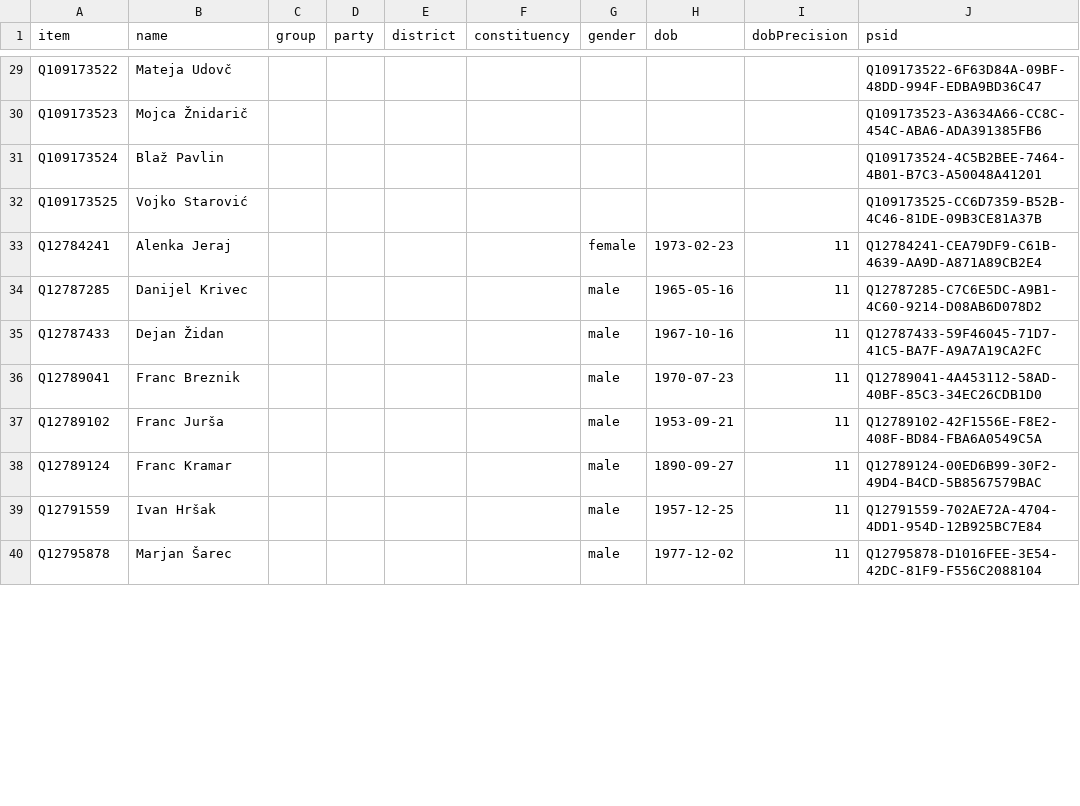
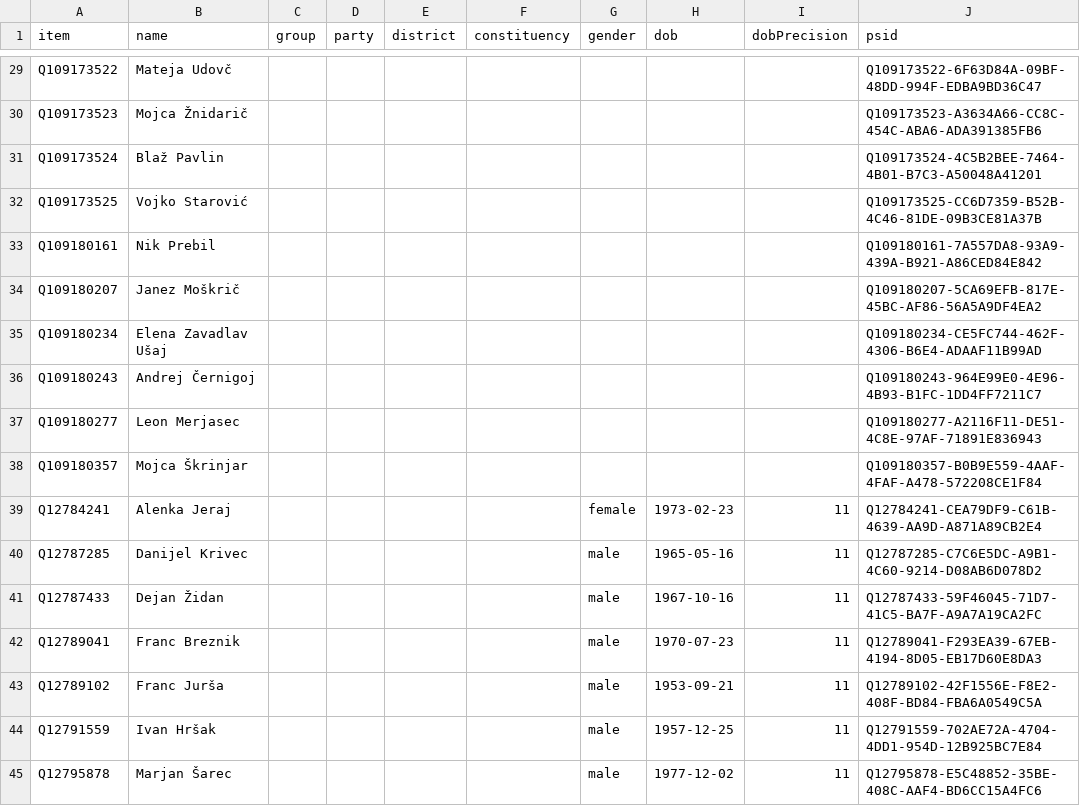
Before and after one commit to every-politician-scrapers/slovenia-national-assembly, a CSV file: wikidata/results/current-members.csv, drawn as a sheet; only a part is shown, gaps mark what is left out; the diff covers the shown part only.

```diff
--- a/wikidata/results/current-members.csv
+++ b/wikidata/results/current-members.csv
@@ -32,2 +32,8 @@ Q109173524,Blaž Pavlin,,,,,,,,Q109173524-4C5B2BEE-7464-4B01-B7C3-A50048A41201
 Q109173525,Vojko Starović,,,,,,,,Q109173525-CC6D7359-B52B-4C46-81DE-09B3CE81A37B
+Q109180161,Nik Prebil,,,,,,,,Q109180161-7A557DA8-93A9-439A-B921-A86CED84E842
+Q109180207,Janez Moškrič,,,,,,,,Q109180207-5CA69EFB-817E-45BC-AF86-56A5A9DF4EA2
+Q109180234,Elena Zavadlav Ušaj,,,,,,,,Q109180234-CE5FC744-462F-4306-B6E4-ADAAF11B99AD
+Q109180243,Andrej Černigoj,,,,,,,,Q109180243-964E99E0-4E96-4B93-B1FC-1DD4FF7211C7
+Q109180277,Leon Merjasec,,,,,,,,Q109180277-A2116F11-DE51-4C8E-97AF-71891E836943
+Q109180357,Mojca Škrinjar,,,,,,,,Q109180357-B0B9E559-4AAF-4FAF-A478-572208CE1F84
 Q12784241,Alenka Jeraj,,,,,female,1973-02-23,11,Q12784241-CEA79DF9-C61B-4639-AA9D-A871A89CB2E4
@@ -35,6 +41,5 @@ Q12787285,Danijel Krivec,,,,,male,1965-05-16,11,Q12787285-C7C6E5DC-A9B1-4C60-921
 Q12787433,Dejan Židan,,,,,male,1967-10-16,11,Q12787433-59F46045-71D7-41C5-BA7F-A9A7A19CA2FC
-Q12789041,Franc Breznik,,,,,male,1970-07-23,11,Q12789041-4A453112-58AD-40BF-85C3-34EC26CDB1D0
+Q12789041,Franc Breznik,,,,,male,1970-07-23,11,Q12789041-F293EA39-67EB-4194-8D05-EB17D60E8DA3
 Q12789102,Franc Jurša,,,,,male,1953-09-21,11,Q12789102-42F1556E-F8E2-408F-BD84-FBA6A0549C5A
-Q12789124,Franc Kramar,,,,,male,1890-09-27,11,Q12789124-00ED6B99-30F2-49D4-B4CD-5B8567579BAC
 Q12791559,Ivan Hršak,,,,,male,1957-12-25,11,Q12791559-702AE72A-4704-4DD1-954D-12B925BC7E84
-Q12795878,Marjan Šarec,,,,,male,1977-12-02,11,Q12795878-D1016FEE-3E54-42DC-81F9-F556C2088104
+Q12795878,Marjan Šarec,,,,,male,1977-12-02,11,Q12795878-E5C48852-35BE-408C-AAF4-BD6CC15A4FC6
```
Also changed, not shown: 7 added rows, 12 removed rows and 17 edited cells elsewhere in this file, wikidata/results/8-members-wpnames.csv.
